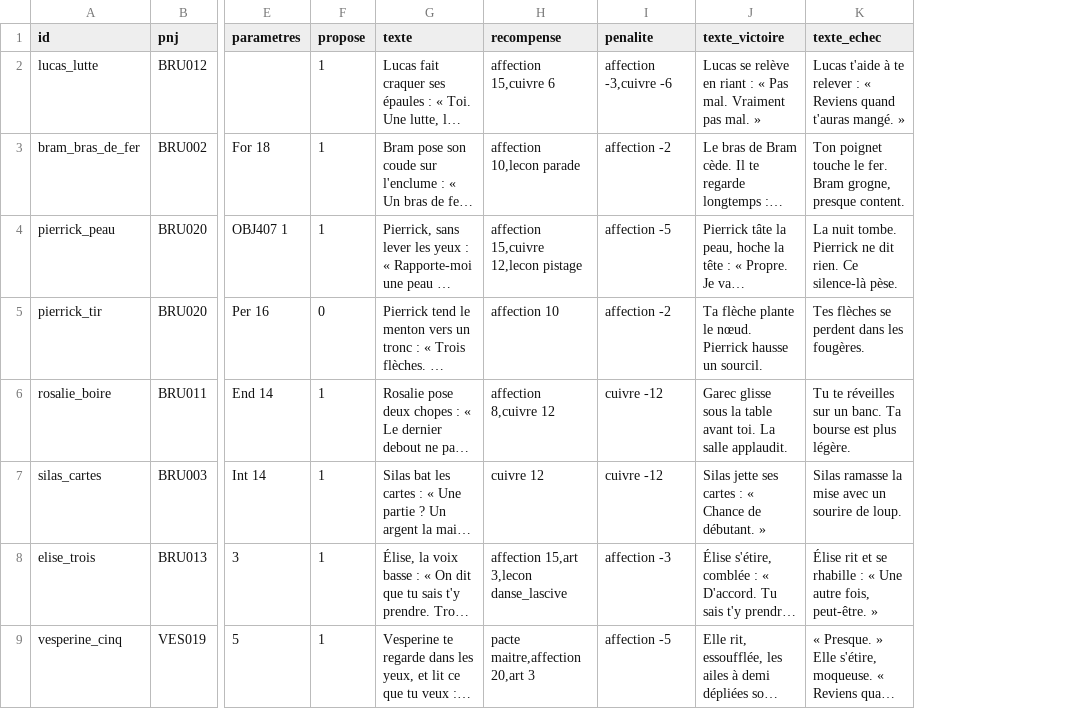
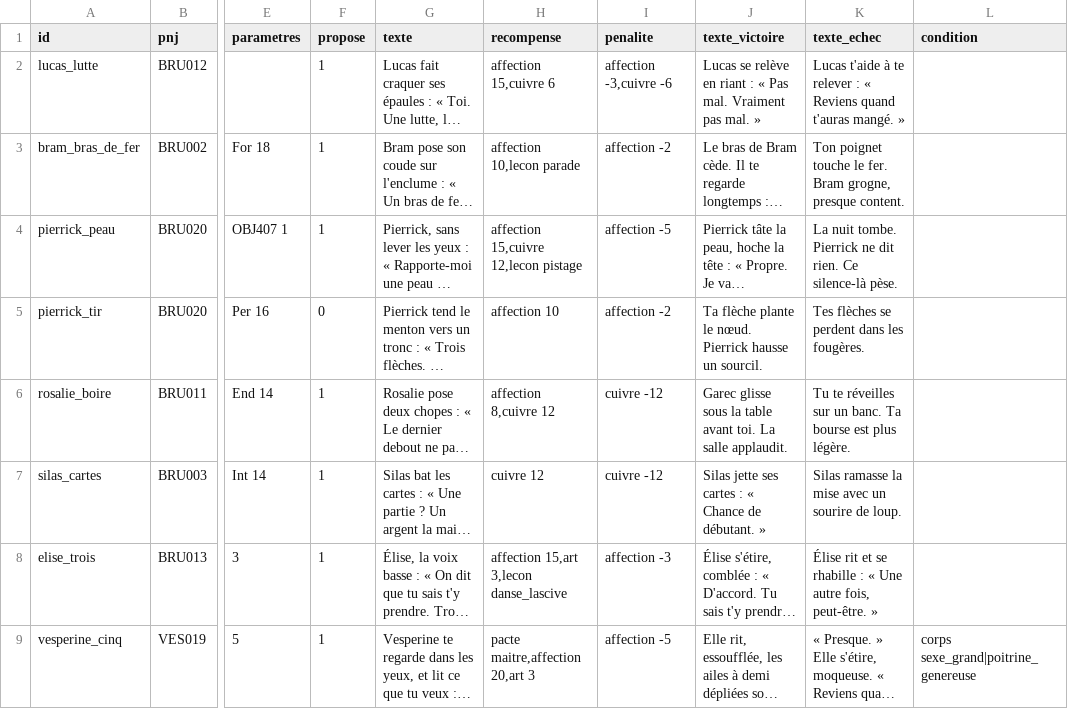
Before and after one commit to triphopsama/test, a CSV file: brumeval/data/defis.csv, drawn as a sheet; only a part is shown, gaps mark what is left out; long unchanged cells end in …; the diff names each change by its address in the sheet, - before the commit and + after, or states it on an @@ line.

```diff
--- a/brumeval/data/defis.csv
+++ b/brumeval/data/defis.csv
+column L (condition), row 9: corps sexe_grand|poitrine_genereuse
```
Also changed, not shown: brumeval/data/intime.csv, 6 other files.
